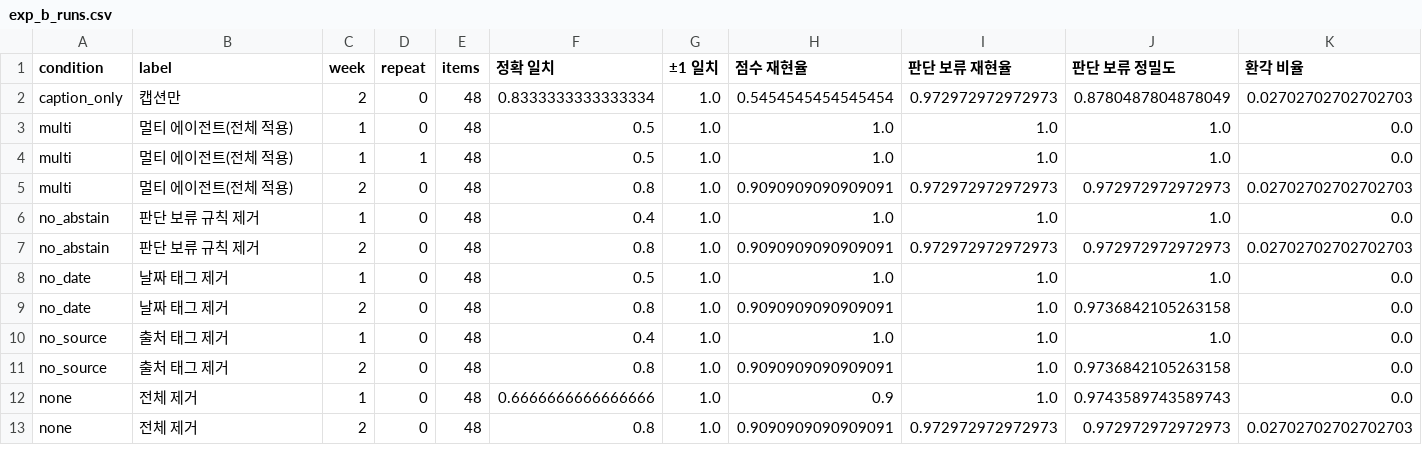
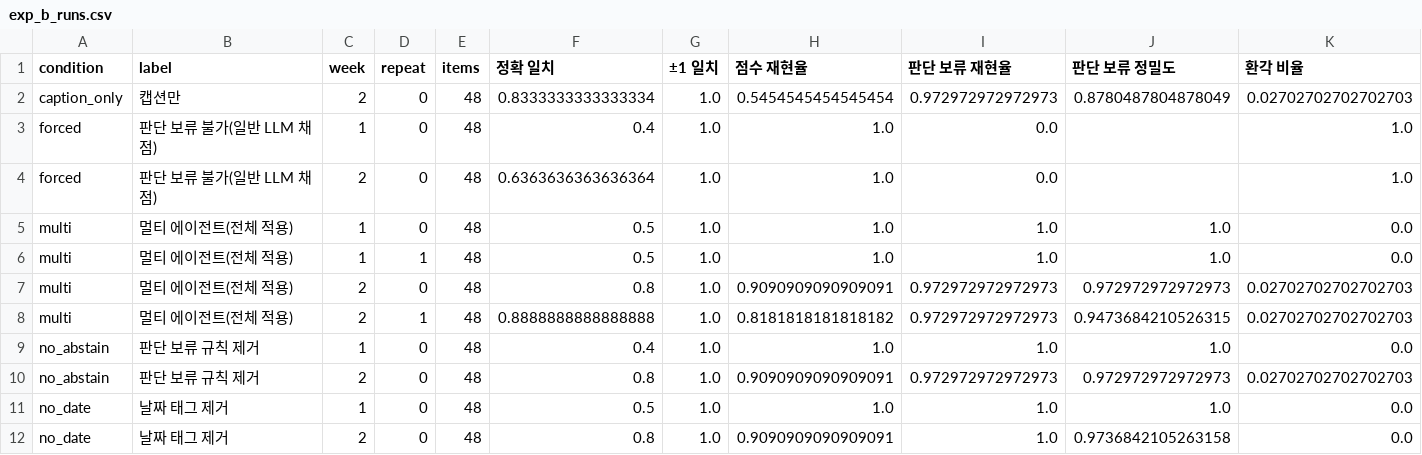
Before and after one commit to ye1-oo/moru, a CSV file: results/exp_b_runs.csv, drawn as a sheet; only a part is shown; the shorter side is filled out with more unchanged rows; rows hold the shown columns only; the diff names each change by its address in the sheet, - before the commit and + after, or states it on an @@ line.

```diff
--- a/results/exp_b_runs.csv
+++ b/results/exp_b_runs.csv
+row 3: forced | 판단 보류 불가(일반 LLM 채점) | 1 | 0 | 48 | 0.4 | 1.0 | 1.0 | 0.0 |  | 1.0
+row 4: forced | 판단 보류 불가(일반 LLM 채점) | 2 | 0 | 48 | 0.6363636363636364 | 1.0 | 1.0 | 0.0 |  | 1.0
+row 8: multi | 멀티 에이전트(전체 적용) | 2 | 1 | 48 | 0.8888888888888888 | 1.0 | 0.8181818181818182 | 0.972972972972973 | 0.9473684210526315 | 0.02702702702702703
```
Also changed, not shown: results/exp_b_by_case.csv, results/exp_b_summary.csv, 25 other files.
